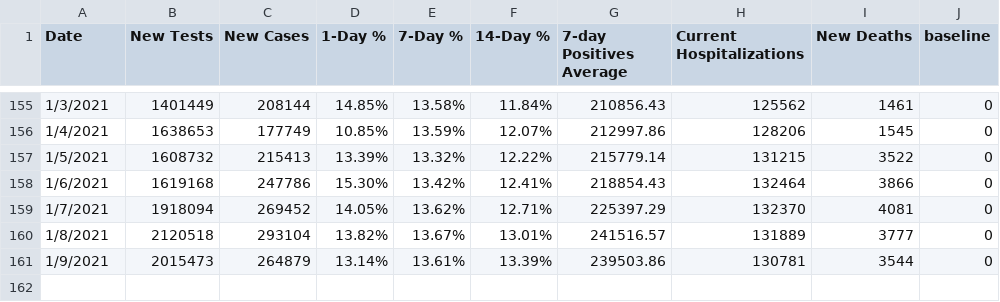
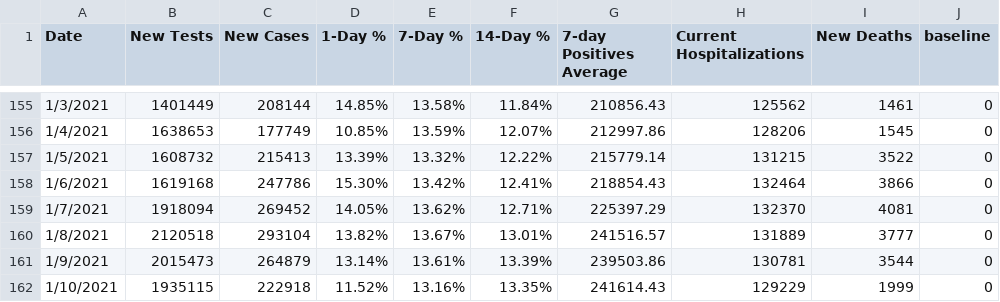
Before and after one commit to violettracker/nyutracker, a CSV file: dynamic/national_chdp.csv, drawn as a sheet; only a part is shown, gaps mark what is left out; the diff names each change by its address in the sheet, - before the commit and + after, or states it on an @@ line.

```diff
--- a/dynamic/national_chdp.csv
+++ b/dynamic/national_chdp.csv
+row 162: 1/10/2021 | 1935115 | 222918 | 11.52% | 13.16% | 13.35% | 241614.43 | 129229 | 1999 | 0
```
Also changed, not shown: dynamic/national_summary.csv, dynamic/nys_chdp.csv, 1 other file.
